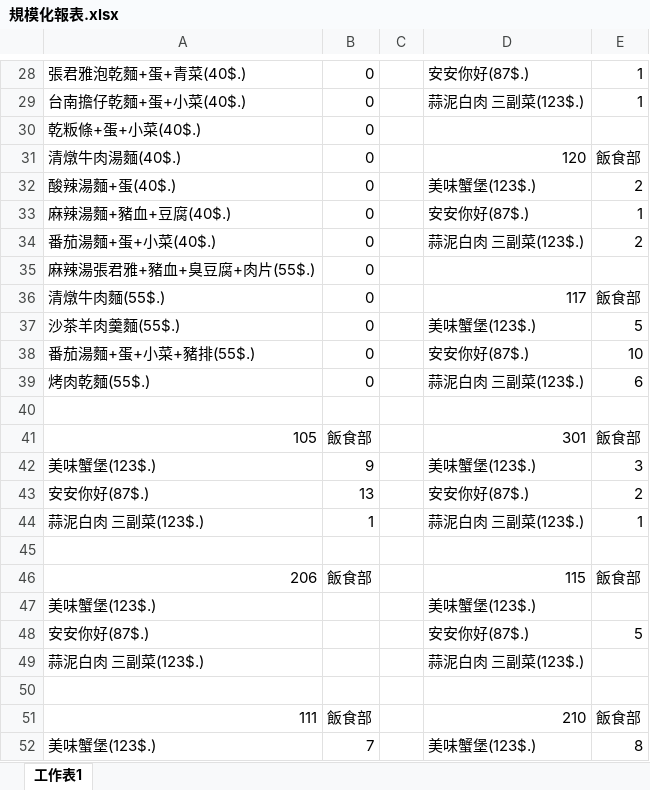
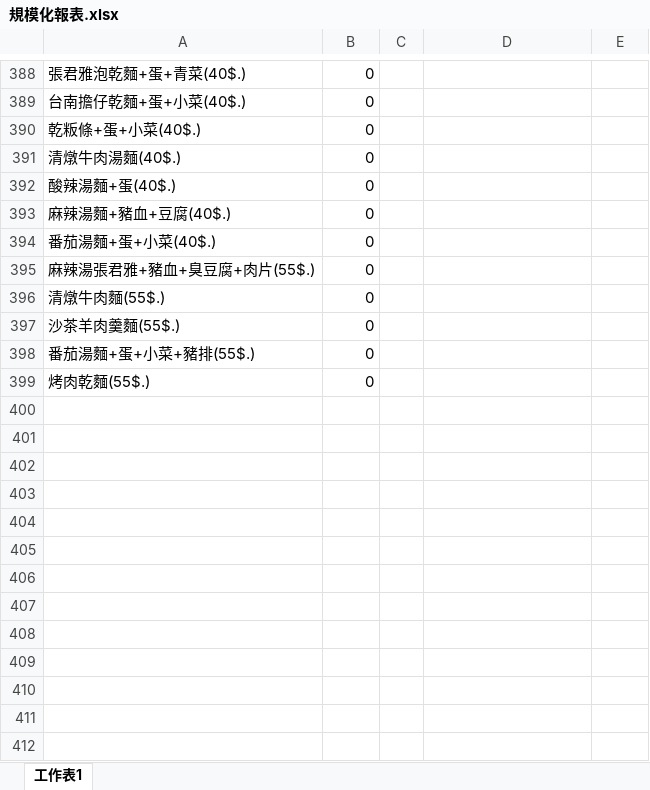
Before and after one commit to DshsZhong/dinnersystem, an Excel workbook: Attach/FactoryClient/FactoryClient/bin/Debug/規模化報表.xlsx, sheet 工作表1, drawn as a sheet; only a part is shown, gaps mark what is left out; values as stored, in another font and other column widths than the file's, no borders; conditional formats not drawn; removed rows and columns are numbered as before the commit, all else as after; the diff covers the shown part only; the diff names each change by its address in the sheet, - before the commit and + after, or states it on an @@ line.

```diff
--- a/Attach/FactoryClient/FactoryClient/bin/Debug/規模化報表.xlsx (sheet 工作表1)
+++ b/Attach/FactoryClient/FactoryClient/bin/Debug/規模化報表.xlsx (sheet 工作表1)
-D388: 安安你好(87$.)
+D388: (empty)
-E388:E389: 1
+E388:E389: (empty)
-D389: 蒜泥白肉 三副菜(123$.)
+D389: (empty)
-D391: 120
+D391: (empty)
-E391: 飯食部
+E391: (empty)
-D392: 美味蟹堡(123$.)
+D392: (empty)
-E392: 2
+E392: (empty)
-D393: 安安你好(87$.)
+D393: (empty)
-E393: 1
+E393: (empty)
-D394: 蒜泥白肉 三副菜(123$.)
+D394: (empty)
-E394: 2
+E394: (empty)
-D396: 117
+D396: (empty)
-E396: 飯食部
+E396: (empty)
-D397: 美味蟹堡(123$.)
+D397: (empty)
-E397: 5
+E397: (empty)
-D398: 安安你好(87$.)
+D398: (empty)
-E398: 10
+E398: (empty)
-D399: 蒜泥白肉 三副菜(123$.)
+D399: (empty)
-E399: 6
+E399: (empty)
-row 40: (empty)
-row 41: 105 | 飯食部 |  | 301 | 飯食部
-row 42: 美味蟹堡(123$.) | 9 |  | 美味蟹堡(123$.) | 3
-row 43: 安安你好(87$.) | 13 |  | 安安你好(87$.) | 2
-row 44: 蒜泥白肉 三副菜(123$.) | 1 |  | 蒜泥白肉 三副菜(123$.) | 1
-row 45: (empty)
-row 46: 206 | 飯食部 |  | 115 | 飯食部
-row 47: 美味蟹堡(123$.) |  |  | 美味蟹堡(123$.)
-row 48: 安安你好(87$.) |  |  | 安安你好(87$.) | 5
-row 49: 蒜泥白肉 三副菜(123$.) |  |  | 蒜泥白肉 三副菜(123$.)
-row 50: (empty)
-row 51: 111 | 飯食部 |  | 210 | 飯食部
-row 52: 美味蟹堡(123$.) | 7 |  | 美味蟹堡(123$.) | 8
```
Also changed, not shown: 364 added rows, 36 removed rows and 37 edited cells elsewhere in this sheet, Attach/FactoryClient/FactoryClient/bin/Debug/菜單.xlsx, 38 other files.
